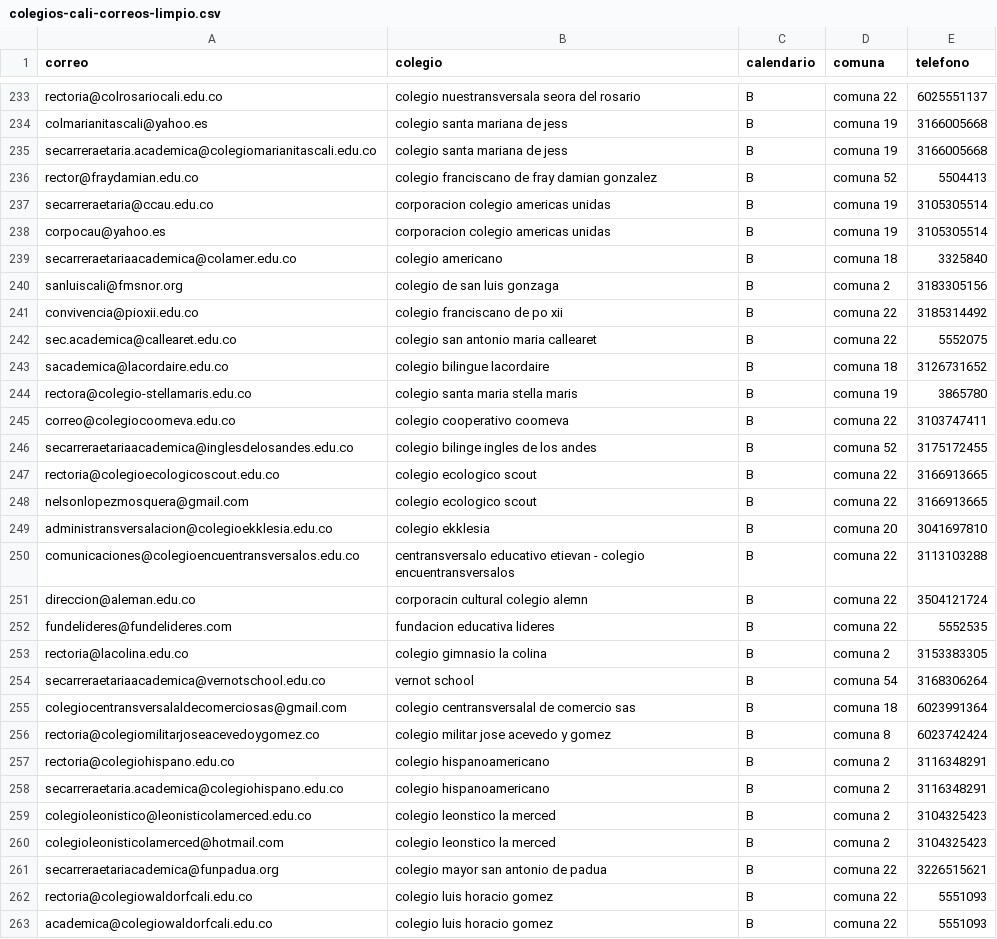
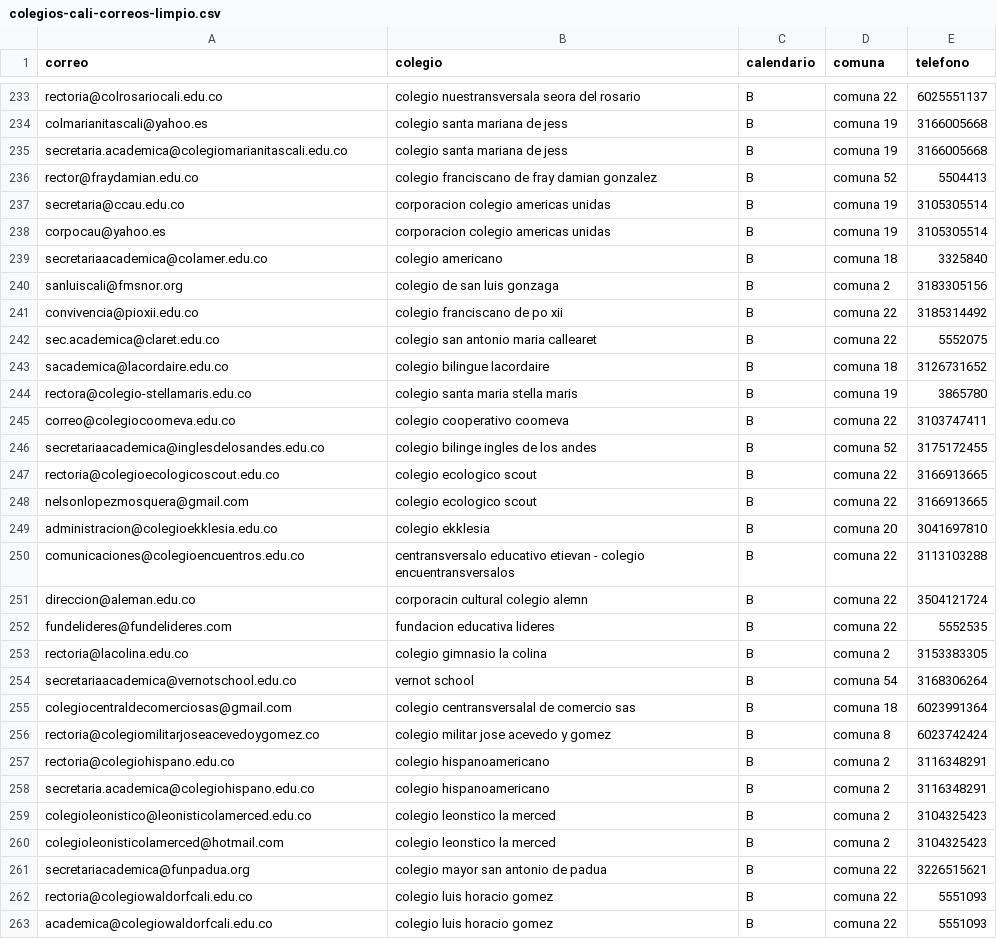
Before and after one commit to arqcarlosandresperez-netizen/InspEd-, a CSV file: contactos/colegios-cali-correos-limpio.csv, drawn as a sheet; only a part is shown, gaps mark what is left out; the diff covers the shown part only.

Commit message:
Repara correos danados por reemplazo de abreviaturas y regenera listas de envio

```diff
--- a/contactos/colegios-cali-correos-limpio.csv
+++ b/contactos/colegios-cali-correos-limpio.csv
@@ -234,10 +234,10 @@ rectoria@colrosariocali.edu.co,colegio nuestransversala seora del rosario,B,comu
 colmarianitascali@yahoo.es,colegio santa mariana de jess,B,comuna 19,3166005668
-secarreraetaria.academica@colegiomarianitascali.edu.co,colegio santa mariana de jess,B,comuna 19,3166005668
+secretaria.academica@colegiomarianitascali.edu.co,colegio santa mariana de jess,B,comuna 19,3166005668
 rector@fraydamian.edu.co,colegio franciscano de fray damian gonzalez,B,comuna 52,5504413
-secarreraetaria@ccau.edu.co,corporacion colegio americas unidas,B,comuna 19,3105305514
+secretaria@ccau.edu.co,corporacion colegio americas unidas,B,comuna 19,3105305514
 corpocau@yahoo.es,corporacion colegio americas unidas,B,comuna 19,3105305514
-secarreraetariaacademica@colamer.edu.co,colegio americano,B,comuna 18,3325840
+secretariaacademica@colamer.edu.co,colegio americano,B,comuna 18,3325840
 sanluiscali@fmsnor.org,colegio de san luis gonzaga,B,comuna 2,3183305156
 convivencia@pioxii.edu.co,colegio franciscano de po xii,B,comuna 22,3185314492
-sec.academica@callearet.edu.co,colegio san antonio maria callearet,B,comuna 22,5552075
+sec.academica@claret.edu.co,colegio san antonio maria callearet,B,comuna 22,5552075
 sacademica@lacordaire.edu.co,colegio bilingue lacordaire,B,comuna 18,3126731652
@@ -245,7 +245,7 @@ rectora@colegio-stellamaris.edu.co,colegio santa maria stella maris,B,comuna 19,
 correo@colegiocoomeva.edu.co,colegio cooperativo coomeva,B,comuna 22,3103747411
-secarreraetariaacademica@inglesdelosandes.edu.co,colegio bilinge ingles de los andes,B,comuna 52,3175172455
+secretariaacademica@inglesdelosandes.edu.co,colegio bilinge ingles de los andes,B,comuna 52,3175172455
 rectoria@colegioecologicoscout.edu.co,colegio ecologico scout,B,comuna 22,3166913665
 nelsonlopezmosquera@gmail.com,colegio ecologico scout,B,comuna 22,3166913665
-administransversalacion@colegioekklesia.edu.co,colegio ekklesia,B,comuna 20,3041697810
-comunicaciones@colegioencuentransversalos.edu.co,centransversalo educativo etievan - colegio encuentransversalos,B,comuna 22,3113103288
+administracion@colegioekklesia.edu.co,colegio ekklesia,B,comuna 20,3041697810
+comunicaciones@colegioencuentros.edu.co,centransversalo educativo etievan - colegio encuentransversalos,B,comuna 22,3113103288
 direccion@aleman.edu.co,corporacin cultural colegio alemn,B,comuna 22,3504121724
@@ -253,10 +253,10 @@ fundelideres@fundelideres.com,fundacion educativa lideres,B,comuna 22,5552535
 rectoria@lacolina.edu.co,colegio gimnasio la colina,B,comuna 2,3153383305
-secarreraetariaacademica@vernotschool.edu.co,vernot school,B,comuna 54,3168306264
-colegiocentransversalaldecomerciosas@gmail.com,colegio centransversalal de comercio sas,B,comuna 18,6023991364
+secretariaacademica@vernotschool.edu.co,vernot school,B,comuna 54,3168306264
+colegiocentraldecomerciosas@gmail.com,colegio centransversalal de comercio sas,B,comuna 18,6023991364
 rectoria@colegiomilitarjoseacevedoygomez.co,colegio militar jose acevedo y gomez,B,comuna 8,6023742424
 rectoria@colegiohispano.edu.co,colegio hispanoamericano,B,comuna 2,3116348291
-secarreraetaria.academica@colegiohispano.edu.co,colegio hispanoamericano,B,comuna 2,3116348291
+secretaria.academica@colegiohispano.edu.co,colegio hispanoamericano,B,comuna 2,3116348291
 colegioleonistico@leonisticolamerced.edu.co,colegio leonstico la merced,B,comuna 2,3104325423
 colegioleonisticolamerced@hotmail.com,colegio leonstico la merced,B,comuna 2,3104325423
-secarreraetariacademica@funpadua.org,colegio mayor san antonio de padua,B,comuna 22,3226515621
+secretariacademica@funpadua.org,colegio mayor san antonio de padua,B,comuna 22,3226515621
 rectoria@colegiowaldorfcali.edu.co,colegio luis horacio gomez,B,comuna 22,5551093
```
Also changed, not shown: 94 edited cells elsewhere in this file, 5 other files.
